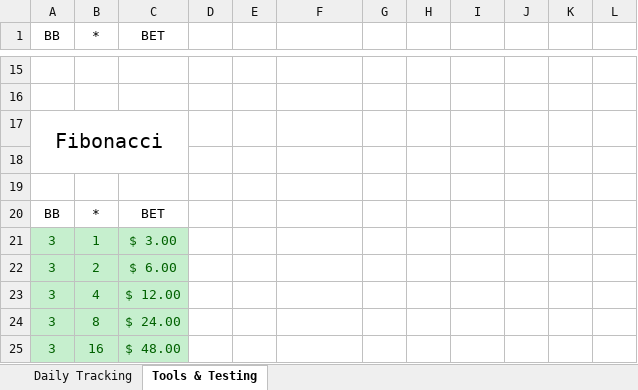
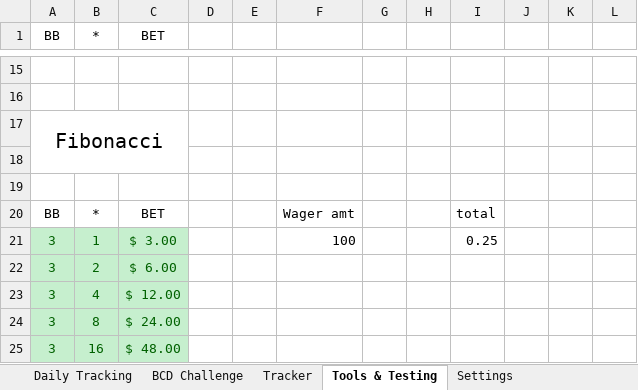
Before and after one commit to finuxfirit/PlayBook, an Excel workbook: PlayBook.xlsx, sheet Tools & Testing, drawn as a sheet; only a part is shown, gaps mark what is left out; values as stored, in another font and other column widths than the file's, no borders; the diff names each change by its address in the sheet, - before the commit and + after, or states it on an @@ line.

```diff
--- a/PlayBook.xlsx (sheet Tools & Testing)
+++ b/PlayBook.xlsx (sheet Tools & Testing)
+sheet tab: BCD Challenge
+sheet tab: Tracker
+sheet tab: Settings
-F20: (empty)
+F20: Wager amt
-I20: (empty)
+I20: total
-F21: (empty)
+F21: 100
-I21: (empty)
+I21: 0.25
```
Also changed, not shown: sheet Daily Tracking, hidden cells.
